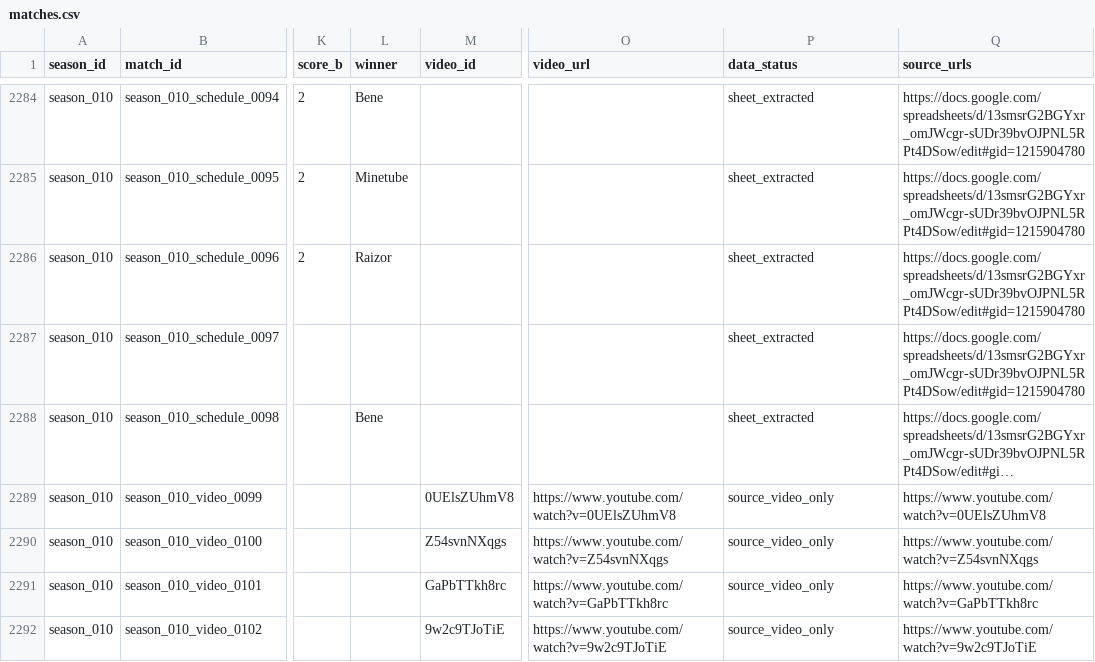
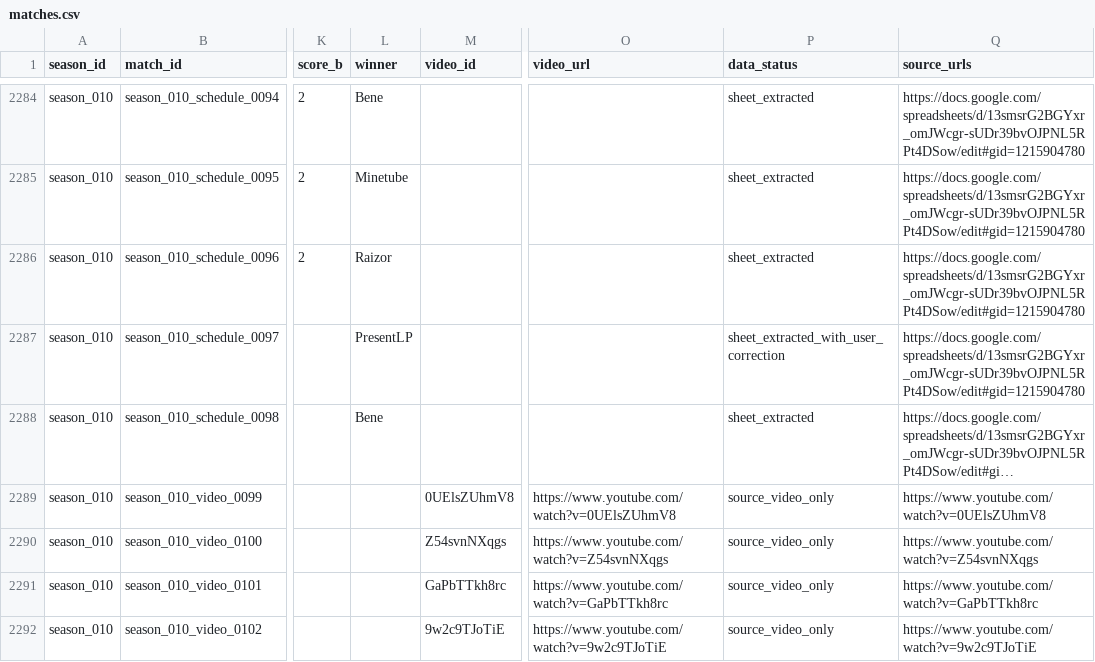
Before and after one commit to FullLifeGames/GPLHistoryVisualizer, a CSV file: data/normalized/matches.csv, drawn as a sheet; only a part is shown, gaps mark what is left out; long unchanged cells end in …; the diff names each change by its address in the sheet, - before the commit and + after, or states it on an @@ line.

Commit message:
Improve video archive tables

```diff
--- a/data/normalized/matches.csv
+++ b/data/normalized/matches.csv
-L2287 (winner): (empty)
+L2287 (winner): PresentLP
-P2287 (data_status): sheet_extracted
+P2287 (data_status): sheet_extracted_with_user_correction
```
Also changed, not shown: data/normalized/matchup_summary.csv, data/normalized/person_all_time.csv, 12 other files.
